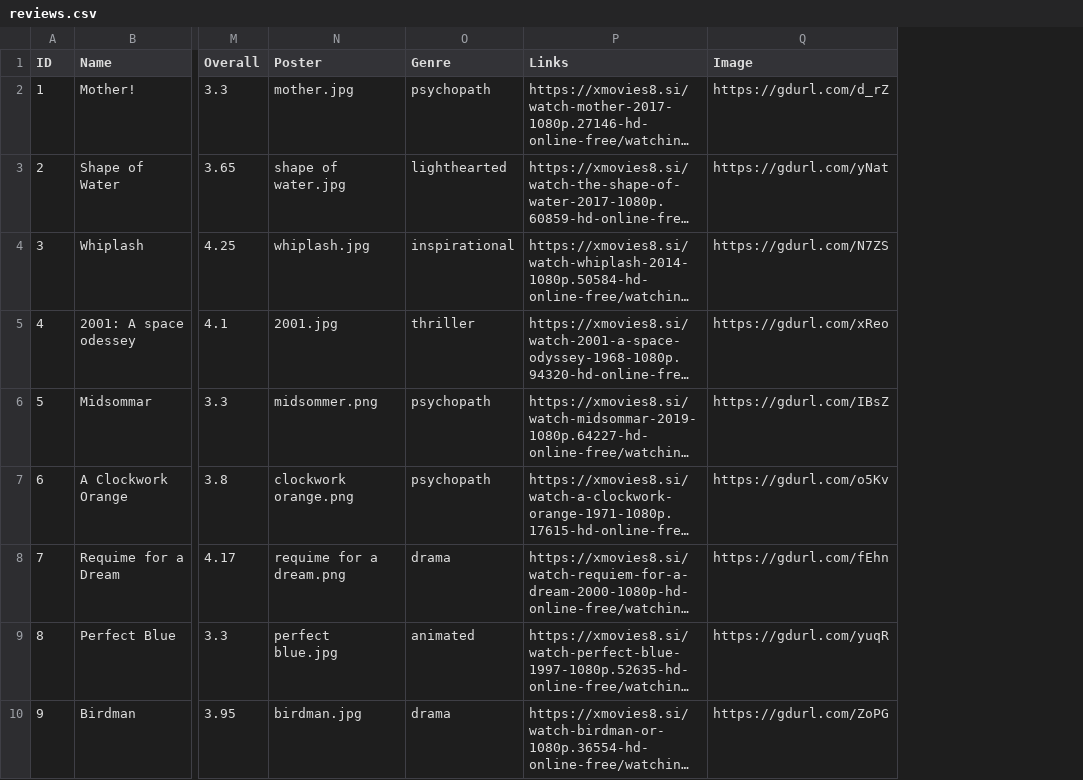
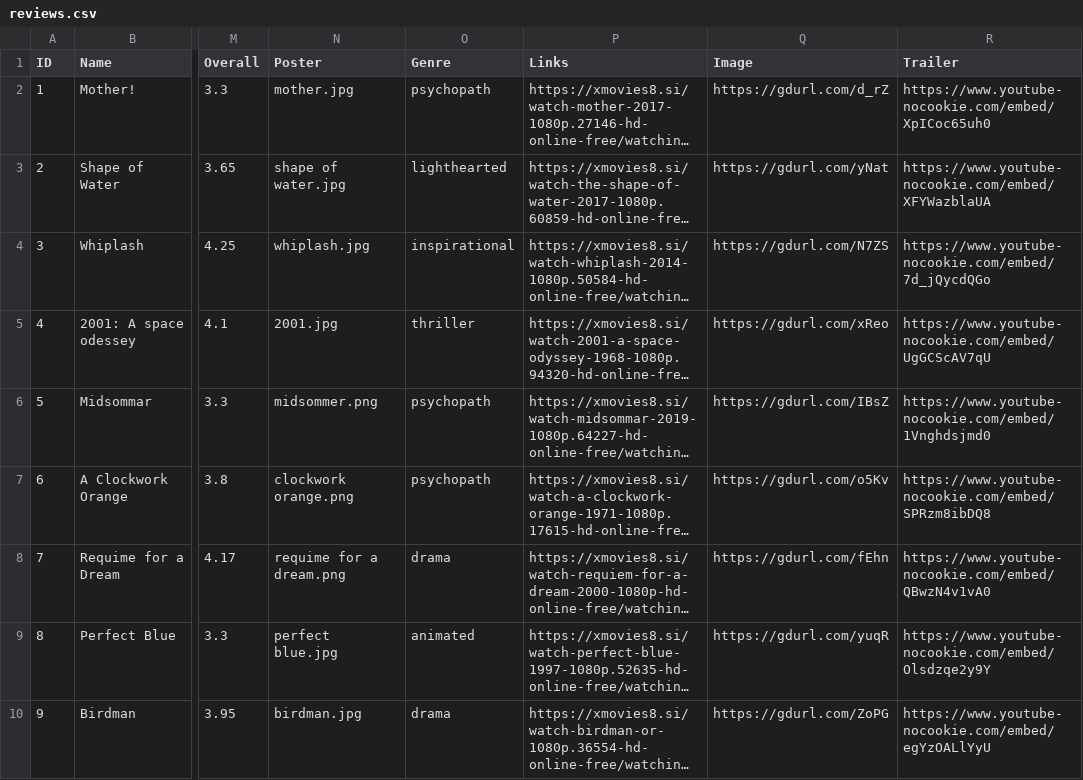
Before and after one commit to Movies-By-the-Sea/mbts-archives, a CSV file: static/reviews.csv, drawn as a sheet; only a part is shown, gaps mark what is left out; long unchanged cells end in …; the diff covers the shown part only; the diff names each change by its address in the sheet, - before the commit and + after, or states it on an @@ line.

Commit message:
Added trailers

```diff
--- a/static/reviews.csv
+++ b/static/reviews.csv
+column R (Trailer), rows 2-10: https://www.youtube-nocookie.com/embed/XpICoc65uh0 | https://www.youtube-nocookie.com/embed/XFYWazblaUA | https://www.youtube-nocookie.com/embed/7d_jQycdQGo | https://www.youtube-nocookie.com/embed/UgGCScAV7qU | https://www.youtube-nocookie.com/embed/1Vnghdsjmd0 | https://www.youtube-nocookie.com/embed/SPRzm8ibDQ8 | https://www.youtube-nocookie.com/embed/QBwzN4v1vA0 | https://www.youtube-nocookie.com/embed/Olsdzqe2y9Y | https://www.youtube-nocookie.com/embed/egYzOALlYyU
```
Also changed, not shown: 2 added rows elsewhere in this file, 4 other files.
